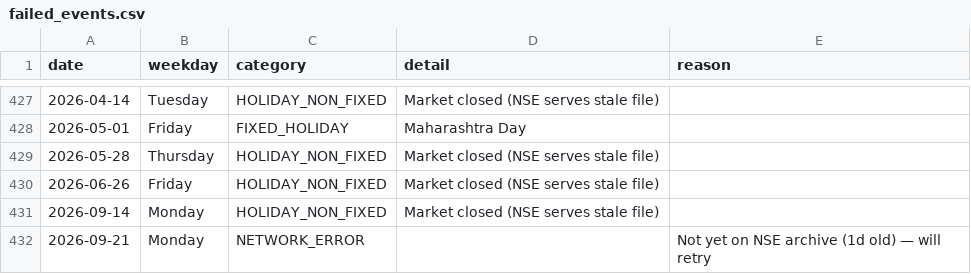
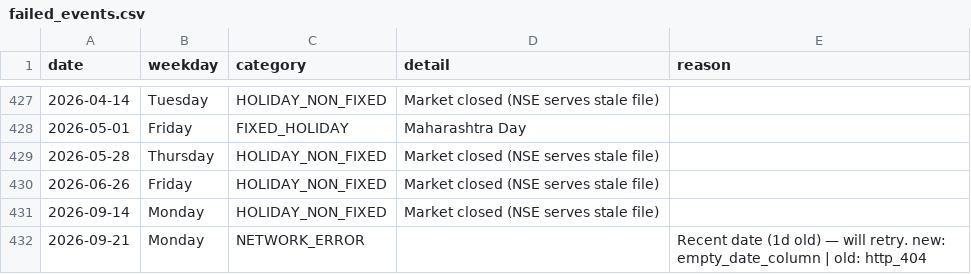
Before and after one commit to floyds1995/Auto-Index-Constituents-Tracker, a CSV file: NSE/RawDataOHLCV/failed_events.csv, drawn as a sheet; only a part is shown, gaps mark what is left out.

```diff
--- a/NSE/RawDataOHLCV/failed_events.csv
+++ b/NSE/RawDataOHLCV/failed_events.csv
@@ -431,2 +431,2 @@ date,weekday,category,detail,reason
 2026-09-14,Monday,HOLIDAY_NON_FIXED,Market closed (NSE serves stale file),
-2026-09-21,Monday,NETWORK_ERROR,,Not yet on NSE archive (1d old) — will retry
+2026-09-21,Monday,NETWORK_ERROR,,Recent date (1d old) — will retry. new: empty_date_column | old: http_404
```
Also changed, not shown: NSE/RawDataOHLCV/manifest.csv, 1 other file.
